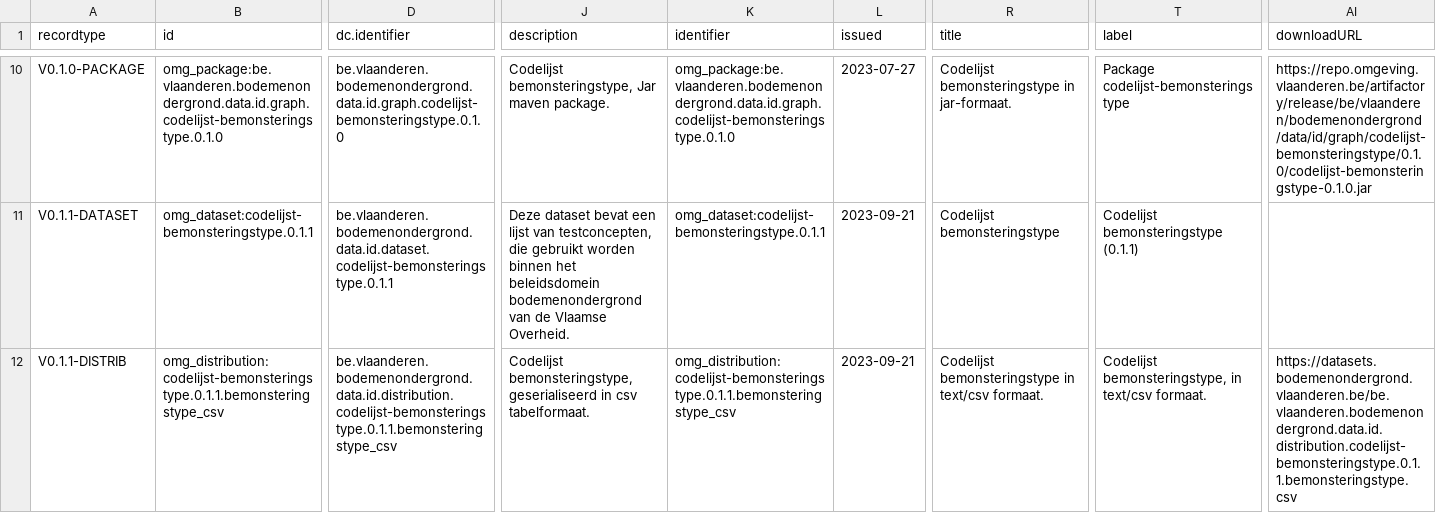
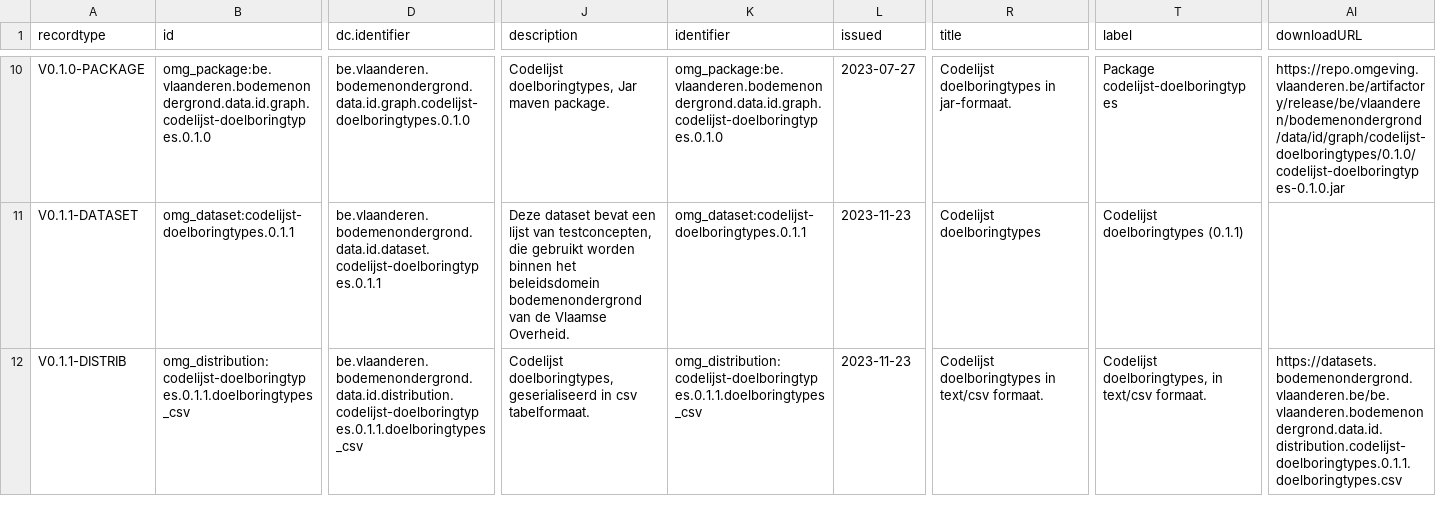
Before and after one commit to bodemenondergrond/codelijst-doelboringtype, a CSV file: src/main/resources/be/vlaanderen/bodemenondergrond/data/id/catalog/codelijst-doelboringtype/catalog.csv, drawn as a sheet; only a part is shown, gaps mark what is left out; the diff covers the shown part only; the diff names each change by its address in the sheet, - before the commit and + after, or states it on an @@ line.

Commit message:
generatie data

```diff
--- a/src/main/resources/be/vlaanderen/bodemenondergrond/data/id/catalog/codelijst-doelboringtype/catalog.csv
+++ b/src/main/resources/be/vlaanderen/bodemenondergrond/data/id/catalog/codelijst-doelboringtype/catalog.csv
-B10 (id): omg_package:be.vlaanderen.bodemenondergrond.data.id.graph.codelijst-bemonsteringstype.0.1.0
+B10 (id): omg_package:be.vlaanderen.bodemenondergrond.data.id.graph.codelijst-doelboringtypes.0.1.0
-D10 (dc.identifier): be.vlaanderen.bodemenondergrond.data.id.graph.codelijst-bemonsteringstype.0.1.0
+D10 (dc.identifier): be.vlaanderen.bodemenondergrond.data.id.graph.codelijst-doelboringtypes.0.1.0
-J10 (description): Codelijst bemonsteringstype, Jar maven…
+J10 (description): Codelijst doelboringtypes, Jar maven…
-K10 (identifier): omg_package:be.vlaanderen.bodemenondergrond.data.id.graph.codelijst-bemonsteringstype.0.1.0
+K10 (identifier): omg_package:be.vlaanderen.bodemenondergrond.data.id.graph.codelijst-doelboringtypes.0.1.0
-R10 (title): Codelijst bemonsteringstype in jar-formaat.
+R10 (title): Codelijst doelboringtypes in jar-formaat.
-T10 (label): Package codelijst-bemonsteringstype
+T10 (label): Package codelijst-doelboringtypes
-AI10 (downloadURL): https://repo.omgeving.vlaanderen.be/artifactory/release/be/vlaanderen/bodemenondergrond/data/id/graph/codelijst-bemonsteringstype/0.1.0/codelijst-bemonsteringstype-0.1.0.jar
+AI10 (downloadURL): https://repo.omgeving.vlaanderen.be/artifactory/release/be/vlaanderen/bodemenondergrond/data/id/graph/codelijst-doelboringtypes/0.1.0/codelijst-doelboringtypes-0.1.0.jar
-B11 (id): omg_dataset:codelijst-bemonsteringstype.0.1.1
+B11 (id): omg_dataset:codelijst-doelboringtypes.0.1.1
-D11 (dc.identifier): be.vlaanderen.bodemenondergrond.data.id.dataset.codelijst-bemonsteringstype.0.1.1
+D11 (dc.identifier): be.vlaanderen.bodemenondergrond.data.id.dataset.codelijst-doelboringtypes.0.1.1
-K11 (identifier): omg_dataset:codelijst-bemonsteringstype.0.1.1
+K11 (identifier): omg_dataset:codelijst-doelboringtypes.0.1.1
-L11:L12 (issued): 2023-09-21
+L11:L12 (issued): 2023-11-23
-R11 (title): Codelijst bemonsteringstype
+R11 (title): Codelijst doelboringtypes
-T11 (label): Codelijst bemonsteringstype (0.1.1)
+T11 (label): Codelijst doelboringtypes (0.1.1)
-B12 (id): omg_distribution:codelijst-bemonsteringstype.0.1.1.bemonsteringstype_csv
+B12 (id): omg_distribution:codelijst-doelboringtypes.0.1.1.doelboringtypes_csv
-D12 (dc.identifier): be.vlaanderen.bodemenondergrond.data.id.distribution.codelijst-bemonsteringstype.0.1.1.bemonsteringstype_csv
+D12 (dc.identifier): be.vlaanderen.bodemenondergrond.data.id.distribution.codelijst-doelboringtypes.0.1.1.doelboringtypes_csv
-J12 (description): Codelijst bemonsteringstype, geserialiseerd in…
+J12 (description): Codelijst doelboringtypes, geserialiseerd in…
-K12 (identifier): omg_distribution:codelijst-bemonsteringstype.0.1.1.bemonsteringstype_csv
+K12 (identifier): omg_distribution:codelijst-doelboringtypes.0.1.1.doelboringtypes_csv
-R12 (title): Codelijst bemonsteringstype in text/csv…
+R12 (title): Codelijst doelboringtypes in text/csv…
-T12 (label): Codelijst bemonsteringstype, in text/csv…
+T12 (label): Codelijst doelboringtypes, in text/csv…
-AI12 (downloadURL): https://datasets.bodemenondergrond.vlaanderen.be/be.vlaanderen.bodemenondergrond.data.id.distribution.codelijst-bemonsteringstype.0.1.1.bemonsteringstype.csv
+AI12 (downloadURL): https://datasets.bodemenondergrond.vlaanderen.be/be.vlaanderen.bodemenondergrond.data.id.distribution.codelijst-doelboringtypes.0.1.1.doelboringtypes.csv
```
Also changed, not shown: 125 edited cells elsewhere in this file, src/main/resources/be/vlaanderen/bodemenondergrond/data/id/conceptscheme/doelboringtype/doelboringtype.csv, src/main/resources/be/vlaanderen/bodemenondergrond/data/id/dataset/codelijst-doelboringtype/dataset.csv, 14 other files.
